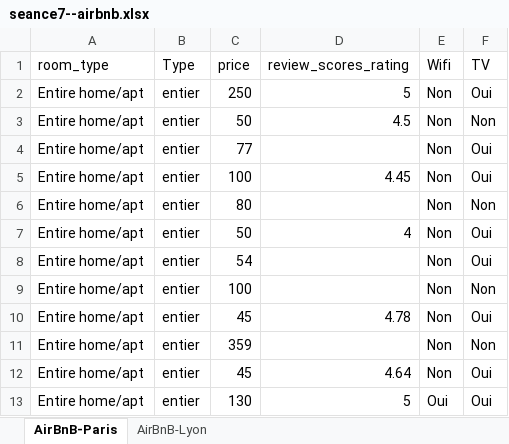
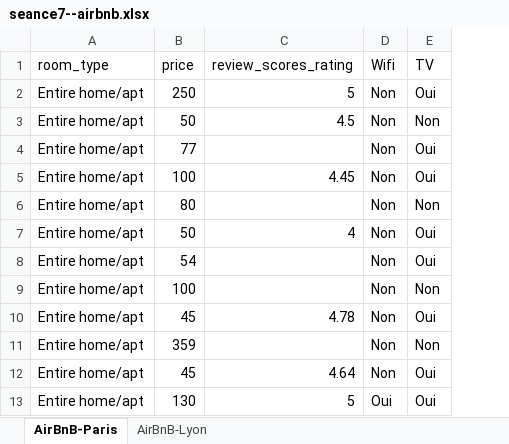
Before and after one commit to fxjollois/cours-2023-2024, an Excel workbook: cherbourg--but2-tc--stats/seance7--airbnb.xlsx, sheet AirBnB-Paris, drawn as a sheet; only a part is shown; values as stored, in another font and other column widths than the file's, no borders; the diff names each change by its address in the sheet, - before the commit and + after, or states it on an @@ line.

Commit message:
Update seance7--airbnb.xlsx

```diff
--- a/cherbourg--but2-tc--stats/seance7--airbnb.xlsx (sheet AirBnB-Paris)
+++ b/cherbourg--but2-tc--stats/seance7--airbnb.xlsx (sheet AirBnB-Paris)
-column B (Type), rows 2-13: all entier
```
Also changed, not shown: sheet AirBnB-Lyon.
